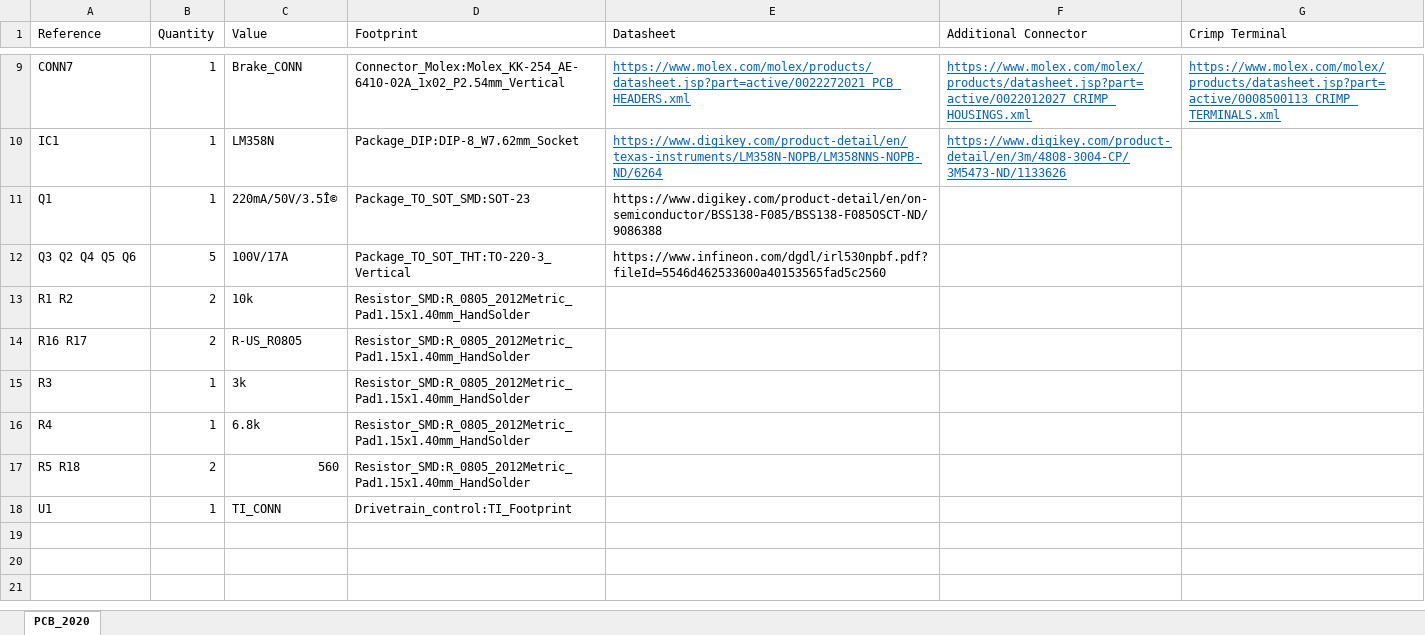
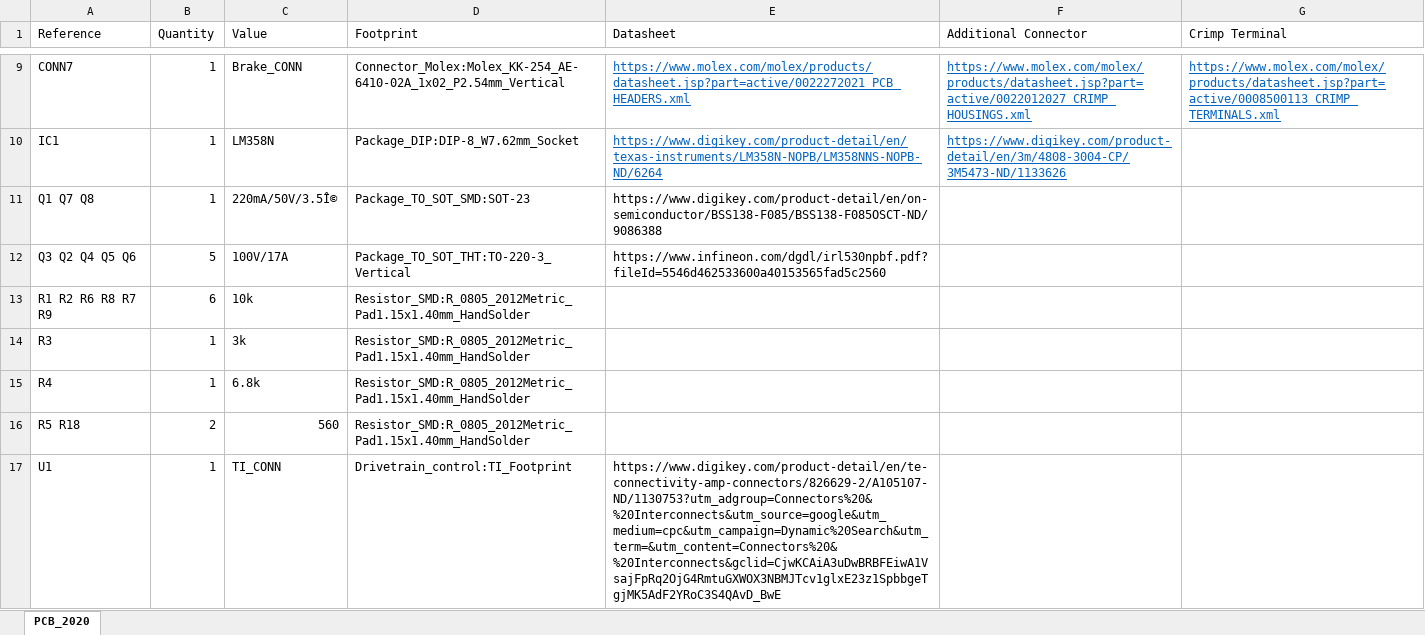
Before and after one commit to Autonomous-Motorsports-Purdue/AMP_ASSv1, an Excel workbook: PCB/PCB_new/PCB_2020_BOM.xlsx, sheet PCB_2020, drawn as a sheet; only a part is shown, gaps mark what is left out; values as stored, in another font and other column widths than the file's, no borders; removed rows and columns are numbered as before the commit, all else as after; the diff names each change by its address in the sheet, - before the commit and + after, or states it on an @@ line.

Commit message:
updated BOM excell file

```diff
--- a/PCB/PCB_new/PCB_2020_BOM.xlsx (sheet PCB_2020)
+++ b/PCB/PCB_new/PCB_2020_BOM.xlsx (sheet PCB_2020)
-A11 (Reference): Q1
+A11 (Reference): Q1 Q7 Q8
-A13 (Reference): R1 R2
+A13 (Reference): R1 R2 R6 R8 R7 R9
-B13 (Quantity): 2
+B13 (Quantity): 6
-row 14: R16 R17 | 2 | R-US_R0805 | Resistor_SMD:R_0805_2012Metric_Pad1.15x1.40mm_HandSolder
-E17 (Datasheet): (empty)
+E17 (Datasheet): https://www.digikey.com/product-detail/en/te-connectivity-amp-connectors/826629-2/A105107-ND/1130753?utm_adgroup=Connectors%20&%20Interconnects&utm_source=google&utm_medium=cpc&utm_campaign=Dynamic%20Search&utm_term=&utm_content=Connectors%20&%20Interconnects&gclid=CjwKCAiA3uDwBRBFEiwA1VsajFpRq2OjG4RmtuGXWOX3NBMJTcv1glxE23z1SpbbgeTgjMK5AdF2YRoC3S4QAvD_BwE
```
Also changed, not shown: 1 other file.
